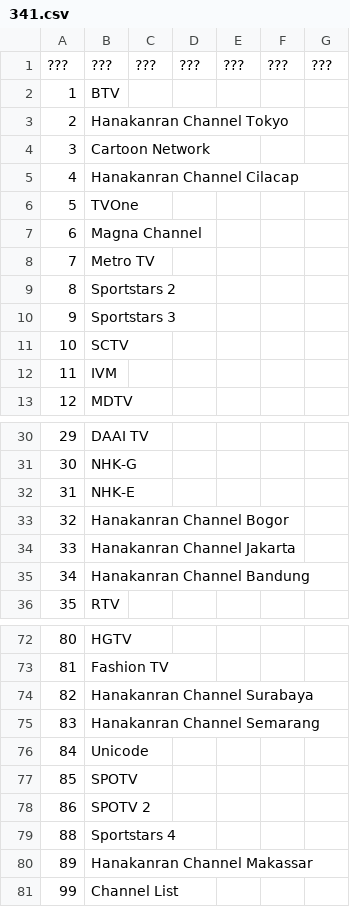
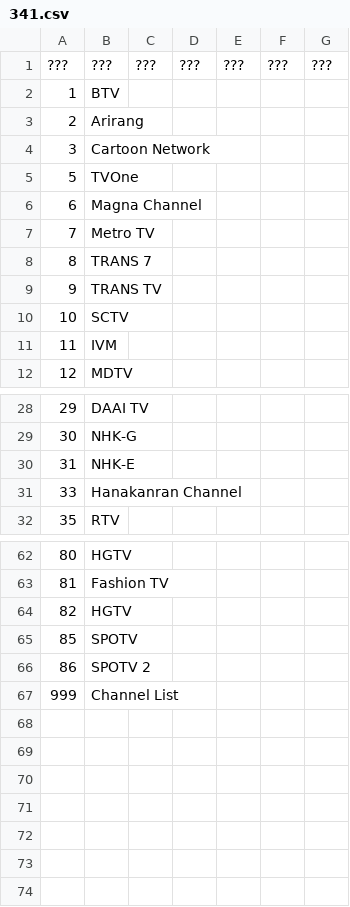
Before and after one commit to TG635-alt126xA/ExtendedMaster113, a CSV file: 341.csv, drawn as a sheet; only a part is shown, gaps mark what is left out; the diff covers the shown part only.

```diff
--- a/341.csv
+++ b/341.csv
@@ -2,5 +2,4 @@
 1,BTV,,,,,
-2,Hanakanran Channel Tokyo,,,,,
+2,Arirang,,,,,
 3,Cartoon Network,,,,,
-4,Hanakanran Channel Cilacap,,,,,
 5,TVOne,,,,,
@@ -8,4 +7,4 @@
 7,Metro TV,,,,,
-8,Sportstars 2,,,,,
-9,Sportstars 3,,,,,
+8,TRANS 7,,,,,
+9,TRANS TV,,,,,
 10,SCTV,,,,,
@@ -32,5 +30,3 @@
 31,NHK-E,,,,,
-32,Hanakanran Channel Bogor,,,,,
-33,Hanakanran Channel Jakarta,,,,,
-34,Hanakanran Channel Bandung,,,,,
+33,Hanakanran Channel,,,,,
 35,RTV,,,,,
@@ -73,9 +63,5 @@
 81,Fashion TV,,,,,
-82,Hanakanran Channel Surabaya,,,,,
-83,Hanakanran Channel Semarang,,,,,
-84,Unicode,,,,,
+82,HGTV,,,,,
 85,SPOTV,,,,,
 86,SPOTV 2,,,,,
-88,Sportstars 4,,,,,
-89,Hanakanran Channel Makassar,,,,,
-99,Channel List,,,,,
+999,Channel List,,,,,
```
Also changed, not shown: 7 removed rows and 9 edited cells elsewhere in this file.
